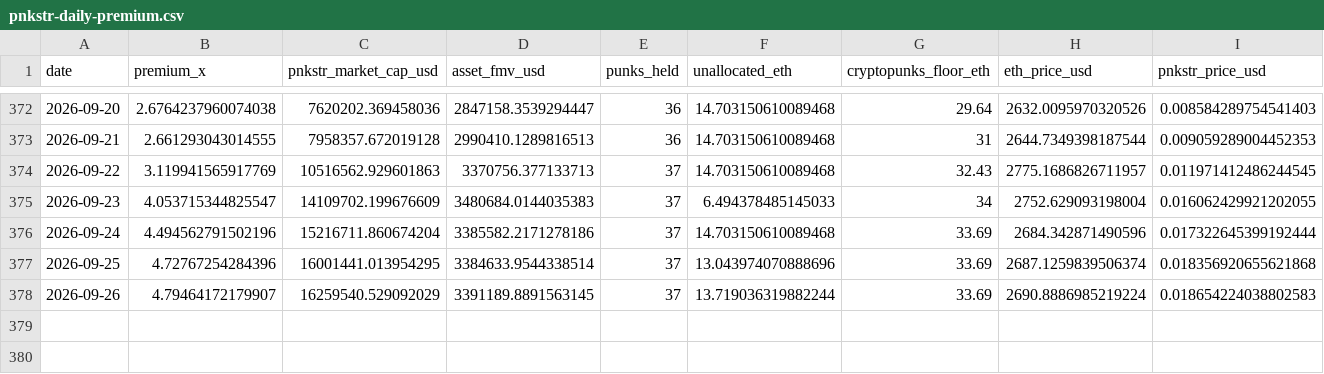
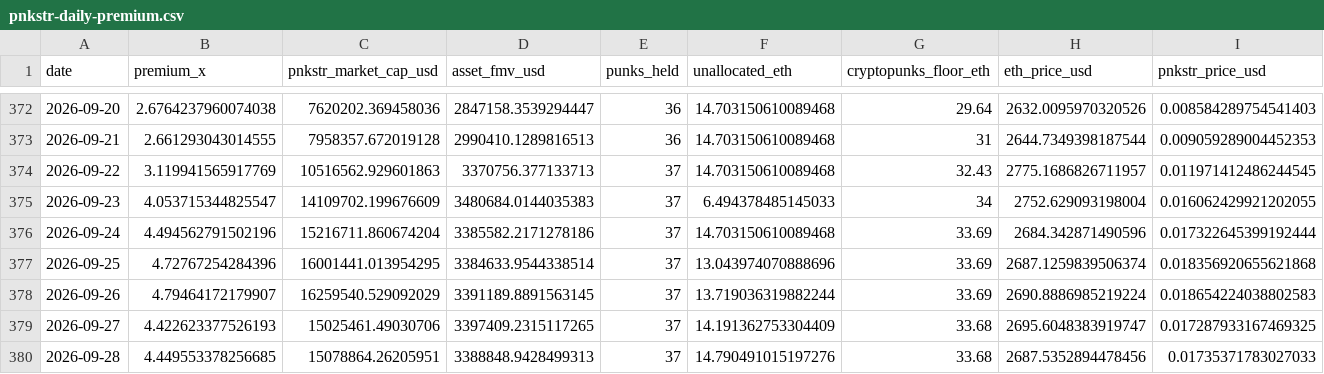
Before and after one commit to punkprice-data/cryptopunks-floor, a CSV file: data/pnkstr-daily-premium.csv, drawn as a sheet; only a part is shown, gaps mark what is left out; rows hold the shown columns only; the diff names each change by its address in the sheet, - before the commit and + after, or states it on an @@ line.

```diff
--- a/data/pnkstr-daily-premium.csv
+++ b/data/pnkstr-daily-premium.csv
+row 379: 2026-09-27 | 4.422623377526193 | 15025461.49030706 | 3397409.2315117265 | 37 | 14.191362753304409 | 33.68 | 2695.6048383919747 | 0.017287933167469325
+row 380: 2026-09-28 | 4.449553378256685 | 15078864.26205951 | 3388848.9428499313 | 37 | 14.790491015197276 | 33.68 | 2687.5352894478456 | 0.01735371783027033
```
Also changed, not shown: data/cryptopunks-daily-floor.csv.
